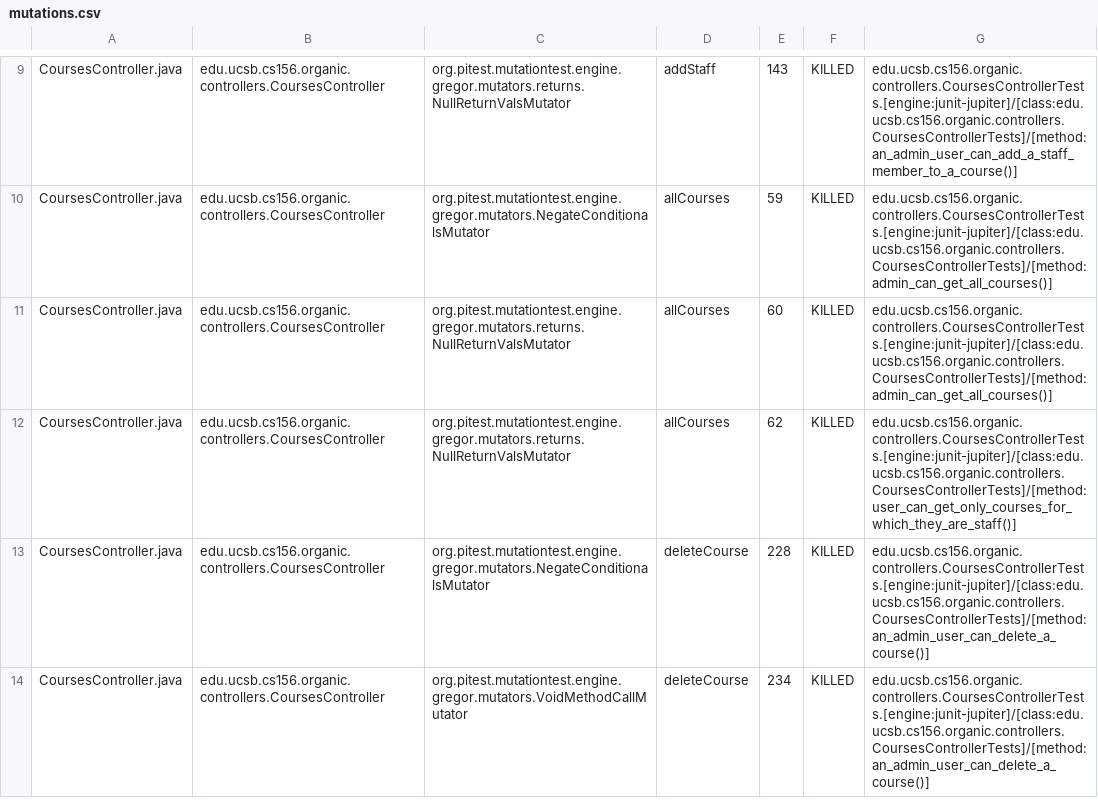
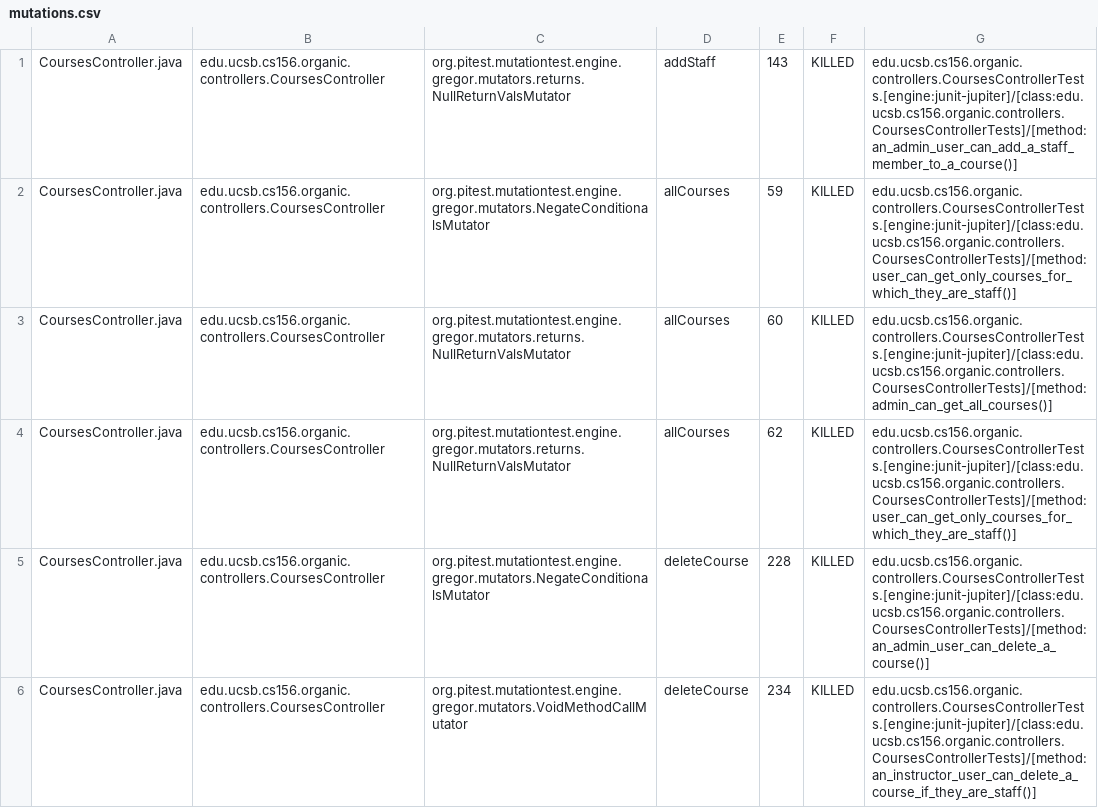
Before and after one commit to ucsb-cs156-s24/proj-organic-s24-5pm-2, a CSV file: pitest/mutations.csv, drawn as a sheet; only a part is shown, gaps mark what is left out; addresses are those after the commit; the diff covers the shown part only; the diff names each change by its address in the sheet, - before the commit and + after, or states it on an @@ line.

Commit message:
Deploying to gh-pages from @ ucsb-cs156-s24/proj-organic-s24-5pm-2@7b48fb5ee177002bcd41c74e0dcf1da7cc9fdf15 🚀

```diff
--- a/pitest/mutations.csv
+++ b/pitest/mutations.csv
-G2: edu.ucsb.cs156.organic.controllers.CoursesControllerTests.[engine:junit-jupiter]/[class:edu.ucsb.cs156.organic.controllers.CoursesControllerTests]/[method:admin_can_get_all_courses()]
+G2: edu.ucsb.cs156.organic.controllers.CoursesControllerTests.[engine:junit-jupiter]/[class:edu.ucsb.cs156.organic.controllers.CoursesControllerTests]/[method:user_can_get_only_courses_for_which_they_are_staff()]
-G6: edu.ucsb.cs156.organic.controllers.CoursesControllerTests.[engine:junit-jupiter]/[class:edu.ucsb.cs156.organic.controllers.CoursesControllerTests]/[method:an_admin_user_can_delete_a_course()]
+G6: edu.ucsb.cs156.organic.controllers.CoursesControllerTests.[engine:junit-jupiter]/[class:edu.ucsb.cs156.organic.controllers.CoursesControllerTests]/[method:an_instructor_user_can_delete_a_course_if_they_are_staff()]
```
Also changed, not shown: 3 added rows, 3 removed rows, 35 moved rows and 9 edited cells elsewhere in this file, 17 other files.
